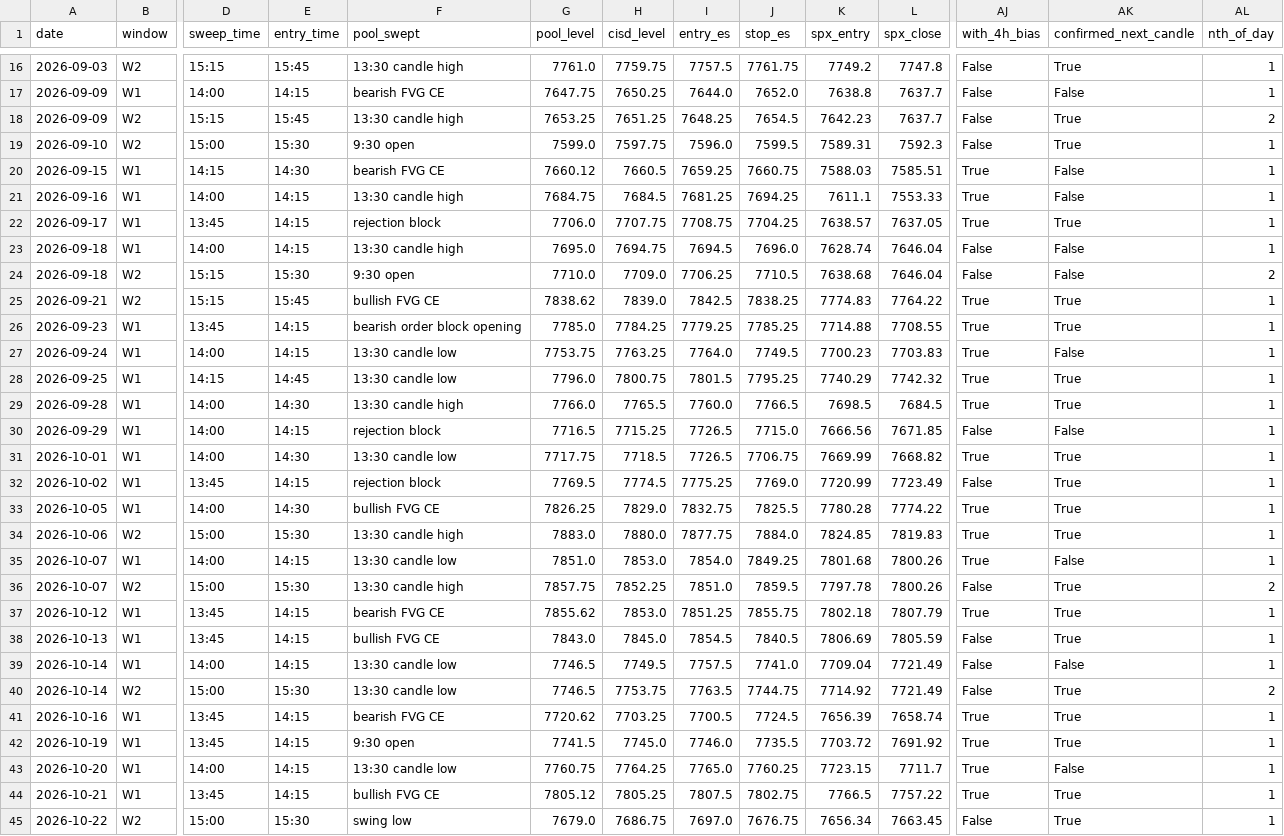
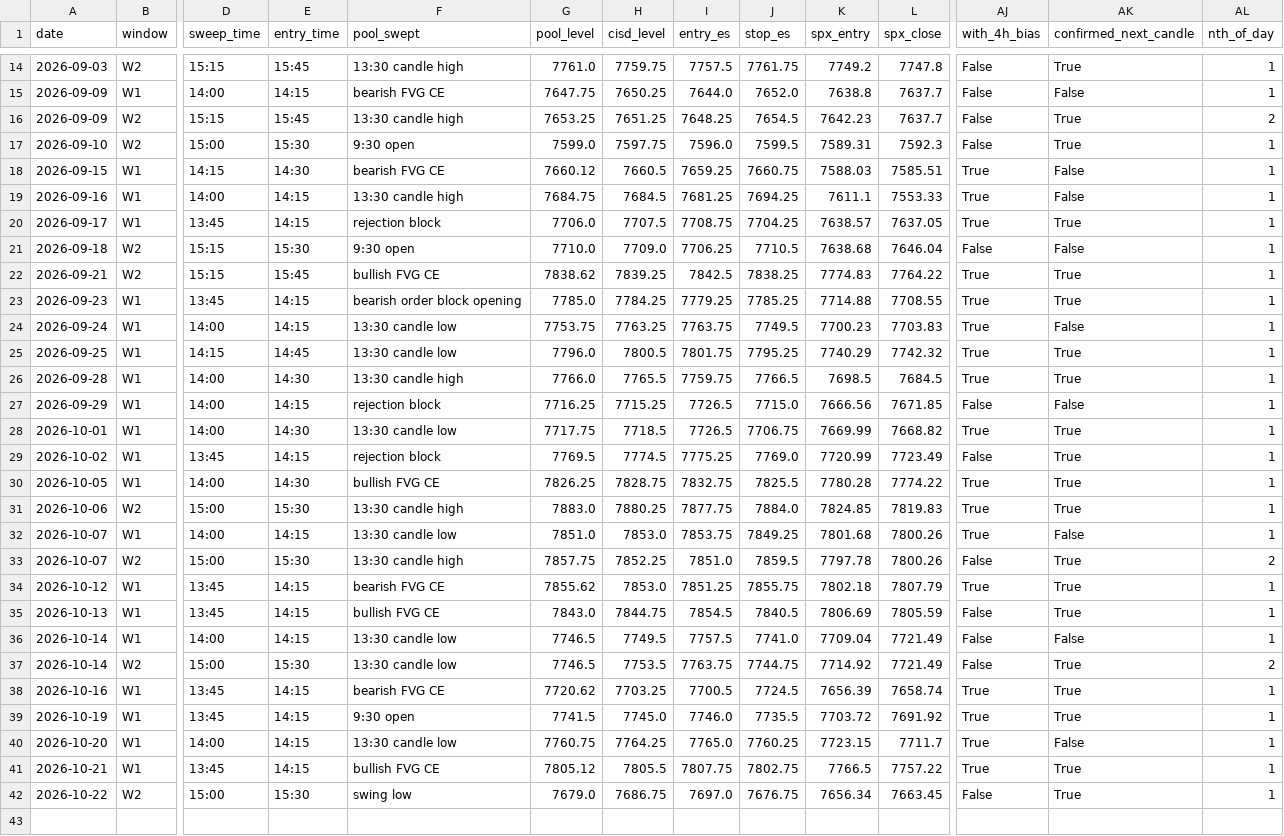
Before and after one commit to thetrinmillenia/belle-backtest, a CSV file: results/signals_15m.csv, drawn as a sheet; only a part is shown, gaps mark what is left out; removed rows and columns are numbered as before the commit, all else as after; rows hold the shown columns only; the diff covers the shown part only; the diff names each change by its address in the sheet, - before the commit and + after, or states it on an @@ line.

```diff
--- a/results/signals_15m.csv
+++ b/results/signals_15m.csv
-H20 (cisd_level): 7707.75
+H20 (cisd_level): 7707.5
-row 23: 2026-09-18 | W1 | 14:00 | 14:15 | 13:30 candle high | 7695.0 | 7694.75 | 7694.5 | 7696.0 | 7628.74 | 7646.04 | False | False | 1
-AL21 (nth_of_day): 2
+AL21 (nth_of_day): 1
-H22 (cisd_level): 7839.0
+H22 (cisd_level): 7839.25
-I24 (entry_es): 7764.0
+I24 (entry_es): 7763.75
-H25 (cisd_level): 7800.75
+H25 (cisd_level): 7800.5
-I25 (entry_es): 7801.5
+I25 (entry_es): 7801.75
-I26 (entry_es): 7760.0
+I26 (entry_es): 7759.75
-G27 (pool_level): 7716.5
+G27 (pool_level): 7716.25
-H30 (cisd_level): 7829.0
+H30 (cisd_level): 7828.75
-H31 (cisd_level): 7880.0
+H31 (cisd_level): 7880.25
-I32 (entry_es): 7854.0
+I32 (entry_es): 7853.75
-H35 (cisd_level): 7845.0
+H35 (cisd_level): 7844.75
-H37 (cisd_level): 7753.75
+H37 (cisd_level): 7753.5
-I37 (entry_es): 7763.5
+I37 (entry_es): 7763.75
-H41 (cisd_level): 7805.25
+H41 (cisd_level): 7805.5
-I41 (entry_es): 7807.5
+I41 (entry_es): 7807.75
```
Also changed, not shown: 2 removed rows and 21 edited cells elsewhere in this file, data/ESF.csv, data/GSPC.csv, 4 other files.
